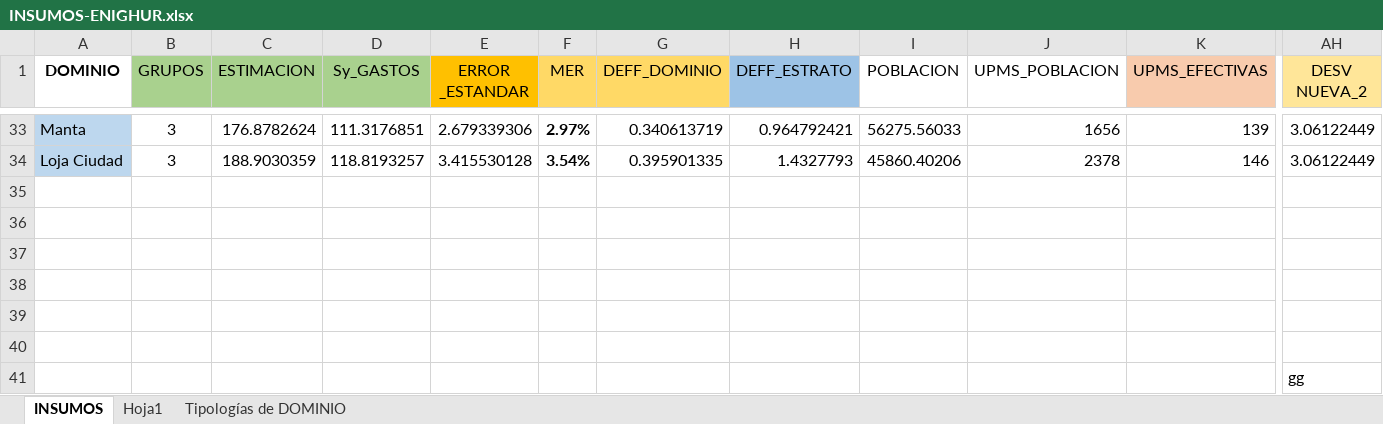
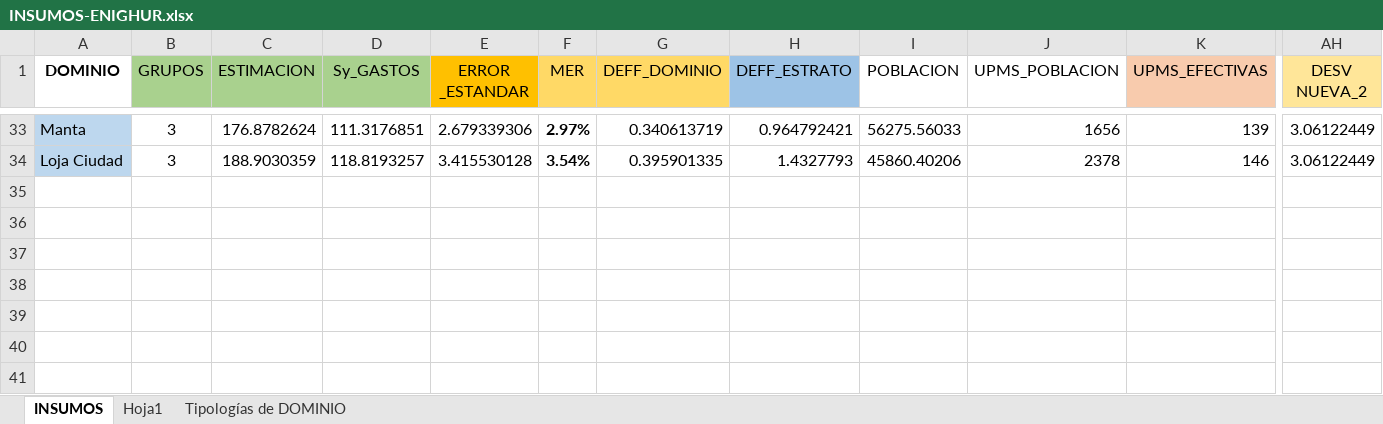
Before and after one commit to ohmar2023/ENIGHUR, an Excel workbook: INSUMOS-ENIGHUR.xlsx, sheet INSUMOS, drawn as a sheet; only a part is shown, gaps mark what is left out; values as stored, in another font and other column widths than the file's, no borders; rows hold the shown columns only; the diff names each change by its address in the sheet, - before the commit and + after, or states it on an @@ line.

```diff
--- a/INSUMOS-ENIGHUR.xlsx (sheet INSUMOS)
+++ b/INSUMOS-ENIGHUR.xlsx (sheet INSUMOS)
-row 35: (empty)
-row 36: (empty)
-row 37: (empty)
-row 38: (empty)
-row 39: (empty)
-row 40: (empty)
-row 41:  |  |  |  |  |  |  |  |  |  |  | gg
```
Also changed, not shown: PRODUCTOS/muestras_resultantes.xlsx, 25 other files.
